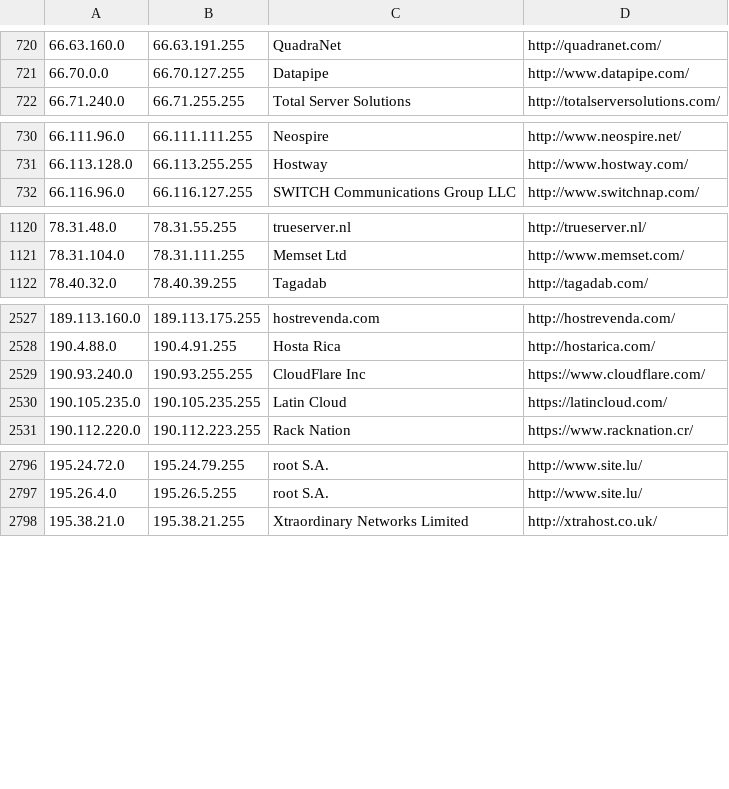
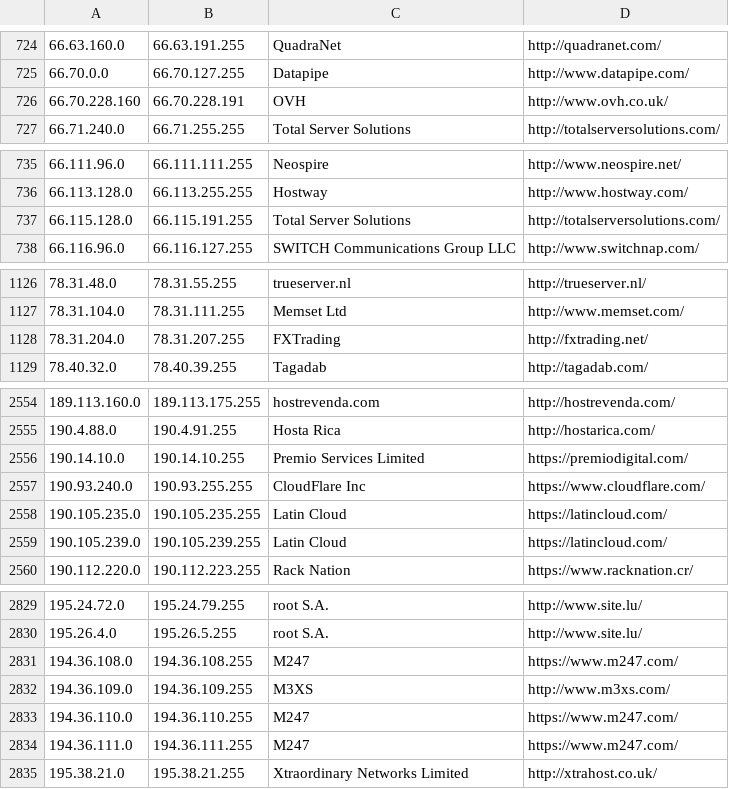
Before and after one commit to austintoot40/pokemon-showdown, a CSV file: config/datacenters.csv, drawn as a sheet; only a part is shown, gaps mark what is left out; the diff covers the shown part only.

```diff
--- a/config/datacenters.csv
+++ b/config/datacenters.csv
@@ -721,2 +725,3 @@
 66.70.0.0,66.70.127.255,Datapipe,http://www.datapipe.com/
+66.70.228.160,66.70.228.191,OVH,http://www.ovh.co.uk/
 66.71.240.0,66.71.255.255,Total Server Solutions,http://totalserversolutions.com/
@@ -731,2 +736,3 @@
 66.113.128.0,66.113.255.255,Hostway,http://www.hostway.com/
+66.115.128.0,66.115.191.255,Total Server Solutions,http://totalserversolutions.com/
 66.116.96.0,66.116.127.255,SWITCH Communications Group LLC,http://www.switchnap.com/
@@ -1121,2 +1127,3 @@
 78.31.104.0,78.31.111.255,Memset Ltd,http://www.memset.com/
+78.31.204.0,78.31.207.255,FXTrading,http://fxtrading.net/
 78.40.32.0,78.40.39.255,Tagadab,http://tagadab.com/
@@ -2528,4 +2555,6 @@
 190.4.88.0,190.4.91.255,Hosta Rica,http://hostarica.com/
+190.14.10.0,190.14.10.255,Premio Services Limited,https://premiodigital.com/
 190.93.240.0,190.93.255.255,CloudFlare Inc,https://www.cloudflare.com/
 190.105.235.0,190.105.235.255,Latin Cloud,https://latincloud.com/
+190.105.239.0,190.105.239.255,Latin Cloud,https://latincloud.com/
 190.112.220.0,190.112.223.255,Rack Nation,https://www.racknation.cr/
@@ -2797,2 +2830,6 @@
 195.26.4.0,195.26.5.255,root S.A.,http://www.site.lu/
+194.36.108.0,194.36.108.255,M247,https://www.m247.com/
+194.36.109.0,194.36.109.255,M3XS,http://www.m3xs.com/
+194.36.110.0,194.36.110.255,M247,https://www.m247.com/
+194.36.111.0,194.36.111.255,M247,https://www.m247.com/
 195.38.21.0,195.38.21.255,Xtraordinary Networks Limited,http://xtrahost.co.uk/
```
Also changed, not shown: 29 added rows, 4 moved rows and 2 edited cells elsewhere in this file, 1 other file.
